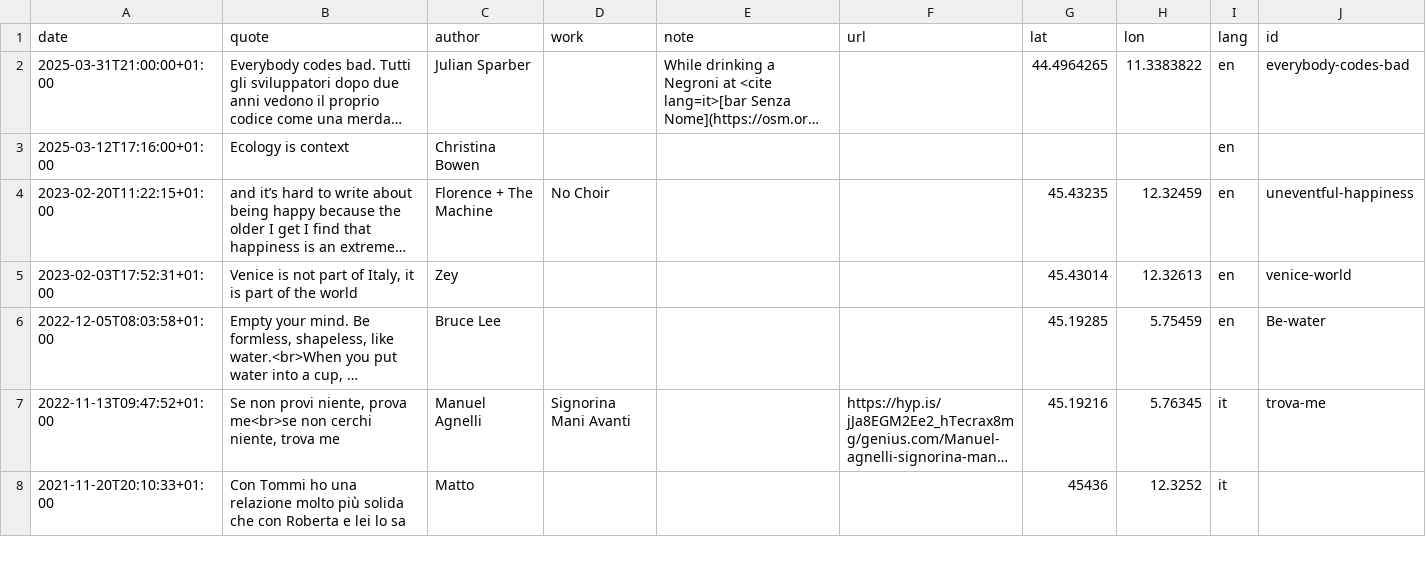
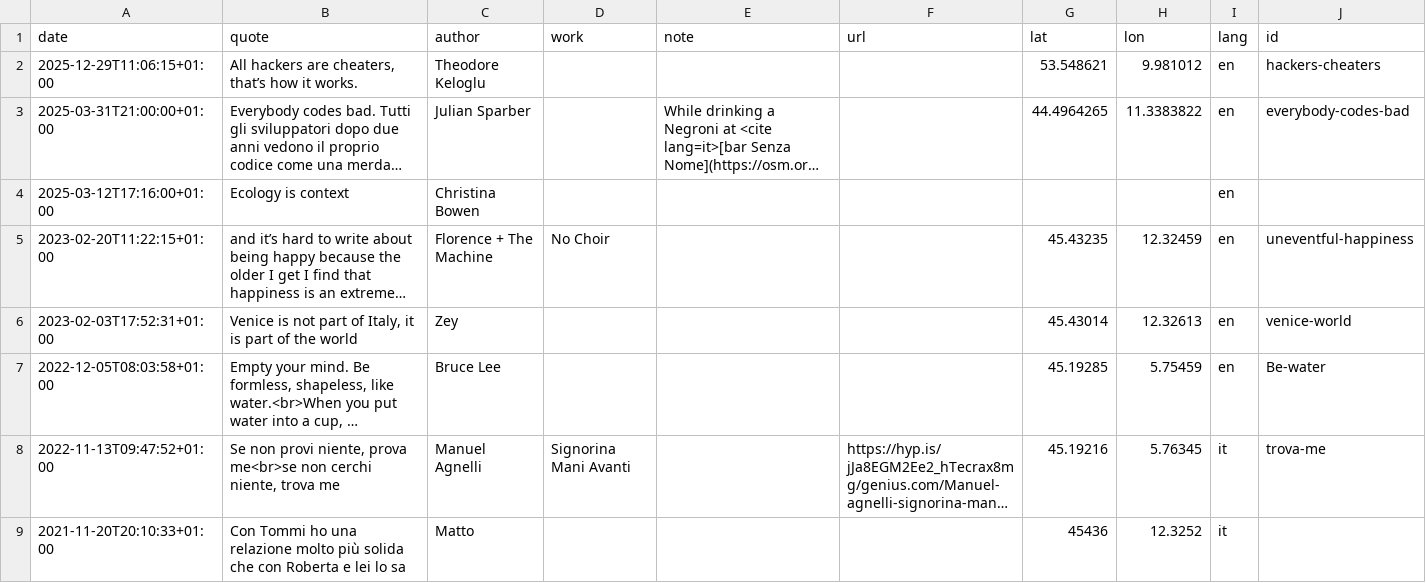
Before and after one commit to xplosionmind/tommi.space, a CSV file: data/quotes.csv, drawn as a sheet; only a part is shown; long unchanged cells end in …; the diff names each change by its address in the sheet, - before the commit and + after, or states it on an @@ line.

Commit message:
🖍️ Update content

```diff
--- a/data/quotes.csv
+++ b/data/quotes.csv
+row 2: 2025-12-29T11:06:15+01:00 | All hackers are cheaters, that’s how it works. | Theodore Keloglu |  |  |  | 53.548621 | 9.981012 | en | hackers-cheaters
```
